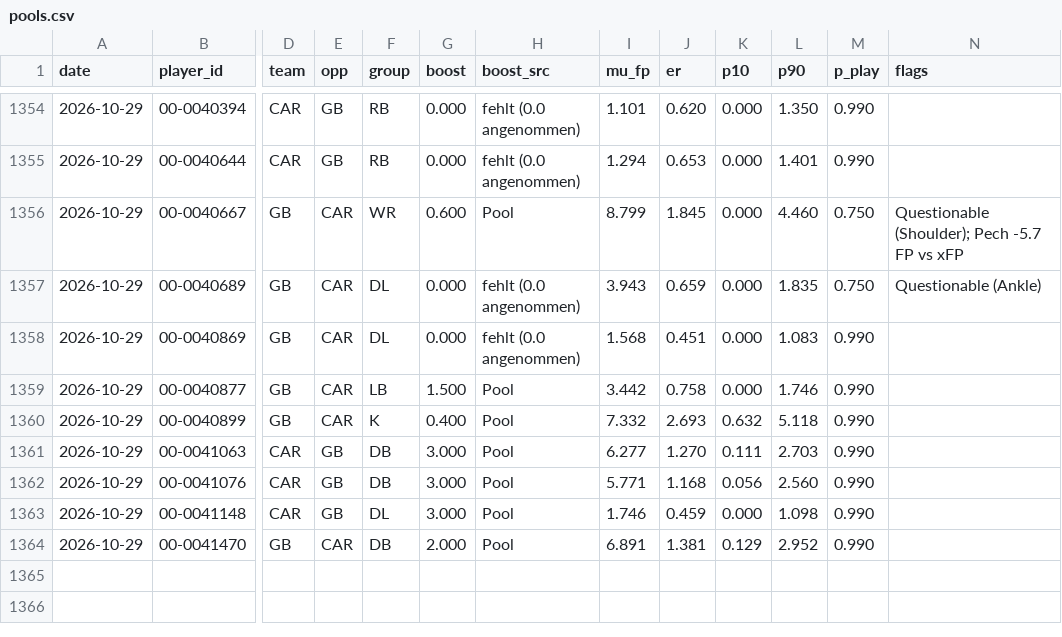
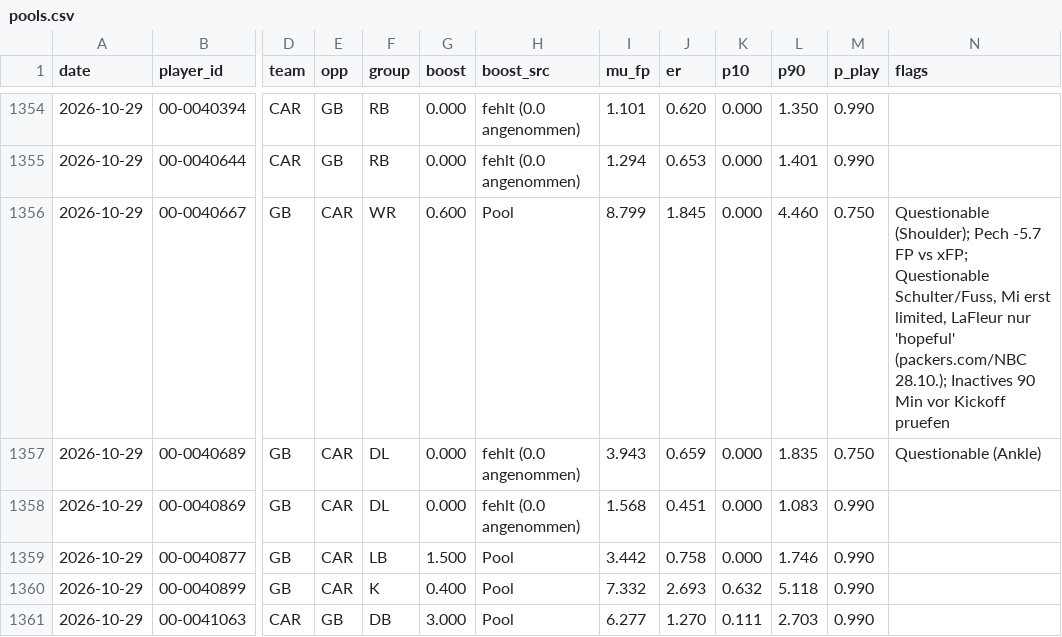
Before and after one commit to hmaxeden-hue/RealNFLDraft, a CSV file: data/history/pools.csv, drawn as a sheet; only a part is shown, gaps mark what is left out; the shorter side is filled out with more unchanged rows; the diff names each change by its address in the sheet, - before the commit and + after, or states it on an @@ line.

```diff
--- a/data/history/pools.csv
+++ b/data/history/pools.csv
-N1356 (flags): …FP vs xFP
+N1356 (flags): …FP vs xFP; Questionable Schulter/Fuss, Mi erst limited, LaFleur nur 'hopeful' (packers.com/NBC 28.10.); Inactives 90 Min vor Kickoff pruefen
```
Also changed, not shown: data/projections/2026-10-29.csv, 5 other files.
